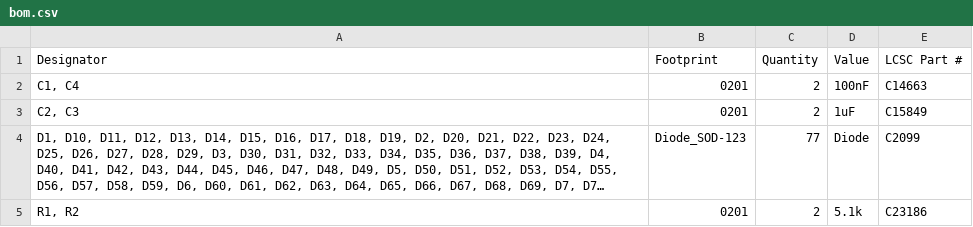
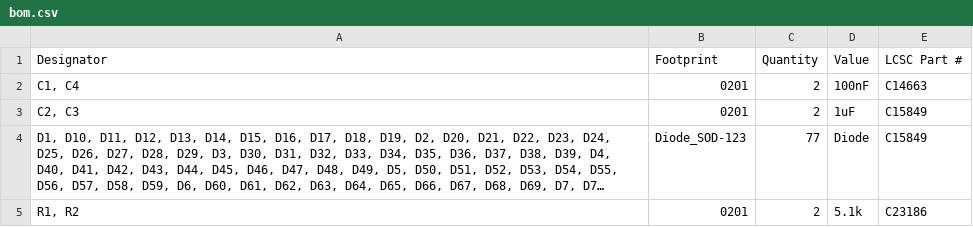
Before and after one commit to lulkien/MyKeyboard, a CSV file: PCB/PicoKeyboard/production/bom.csv, drawn as a sheet; long unchanged cells end in …; the diff names each change by its address in the sheet, - before the commit and + after, or states it on an @@ line.

```diff
--- a/PCB/PicoKeyboard/production/bom.csv
+++ b/PCB/PicoKeyboard/production/bom.csv
-E4 (LCSC Part #): C2099
+E4 (LCSC Part #): C15849
```
Also changed, not shown: PCB/PicoKeyboard/production/positions.csv, 4 other files.
